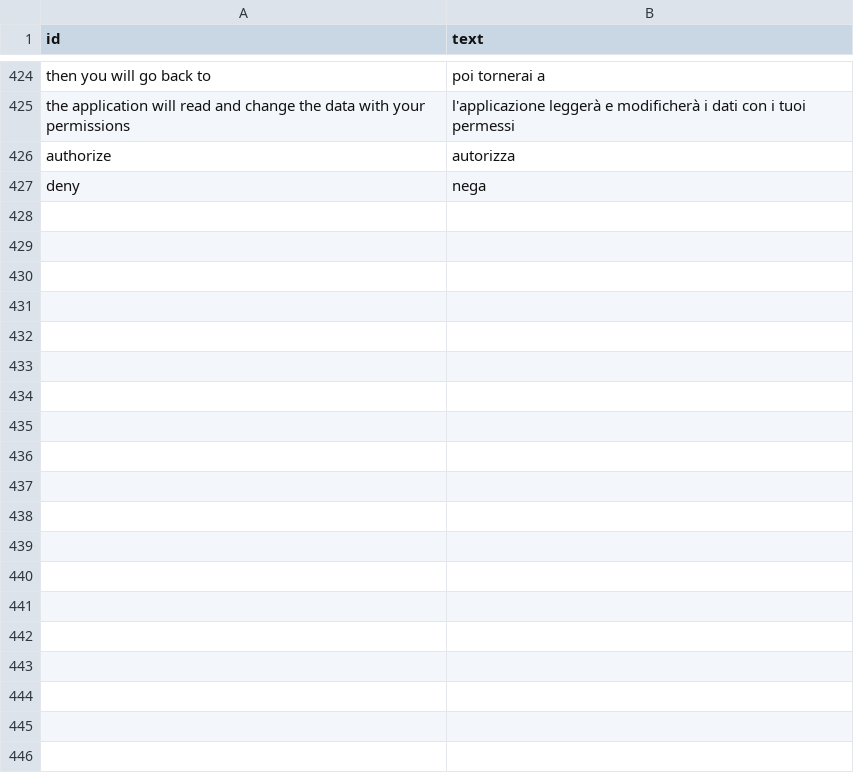
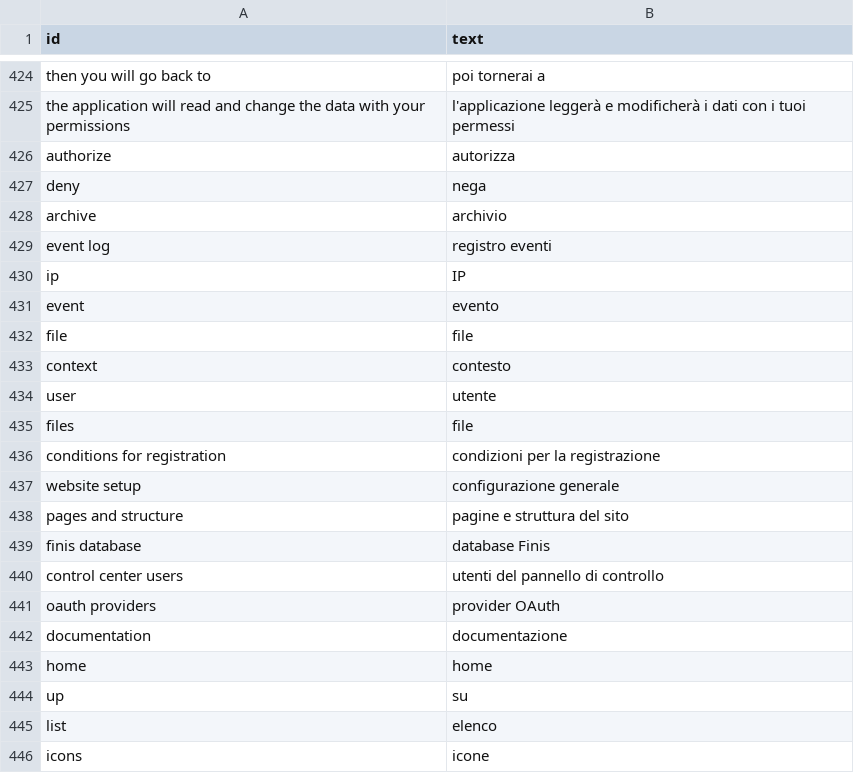
Before and after one commit to speleoalex/finis, a CSV file: src/languages/it/lang.csv, drawn as a sheet; only a part is shown, gaps mark what is left out.

Commit message:
controlcenter: menu titles, adminkit profile page, themable config editor, filemanager without images, event log
- the titles of the menu entries and of the breadcrumb are looked up in the
  application, in FINIS and in the extensions (FNCC_GetSectionTitle): the
  application folder of a section often holds only the icon, and the entry
  showed the folder name. Missing title files added (control center users,
  OAuth providers, event log)
- FNCC_FromTheme() looks in the theme of the control center (controlcenter_theme),
  not in the theme of the site: the profile page used the plain table template
  instead of the one of adminkit
- config editor (FN_HtmlEditConfFile): the attributes of the generated inputs
  are declared by editconf.tp.html of the theme (<!-- inputattributes ... -->,
  for text, select, checkbox and the move up/down links), message after a save,
  placeholder with the default value, unicode arrows instead of up/down.png,
  stray "x" after the options of the folder selects removed
- filemanager: unicode characters instead of the png icons (FN_GetIconCharByFilename),
  the navigation buttons as styled links, cut file names in the tiles
- utilities/logs: the fn_log table with filters (context, user, event, date range)
  plus the monthly files of the old log as an archive; the draft utilities/events
  section (same table, no title) removed
- adminkit: the help icon links the FINIS documentation on GitHub (it pointed to
  a manuale.pdf that does not exist); API key block of the profile on its own lines
- italian translations of the new strings, theme guide: control center themes

```diff
--- a/src/languages/it/lang.csv
+++ b/src/languages/it/lang.csv
@@ -427 +427,20 @@
 "deny","nega"
+"archive","archivio"
+"event log","registro eventi"
+"ip","IP"
+"event","evento"
+"file","file"
+"context","contesto"
+"user","utente"
+"files","file"
+"conditions for registration","condizioni per la registrazione"
+"website setup","configurazione generale"
+"pages and structure","pagine e struttura del sito"
+"finis database","database Finis"
+"control center users","utenti del pannello di controllo"
+"oauth providers","provider OAuth"
+"documentation","documentazione"
+"home","home"
+"up","su"
+"list","elenco"
+"icons","icone"
```
Also changed, not shown: 20 other files.
